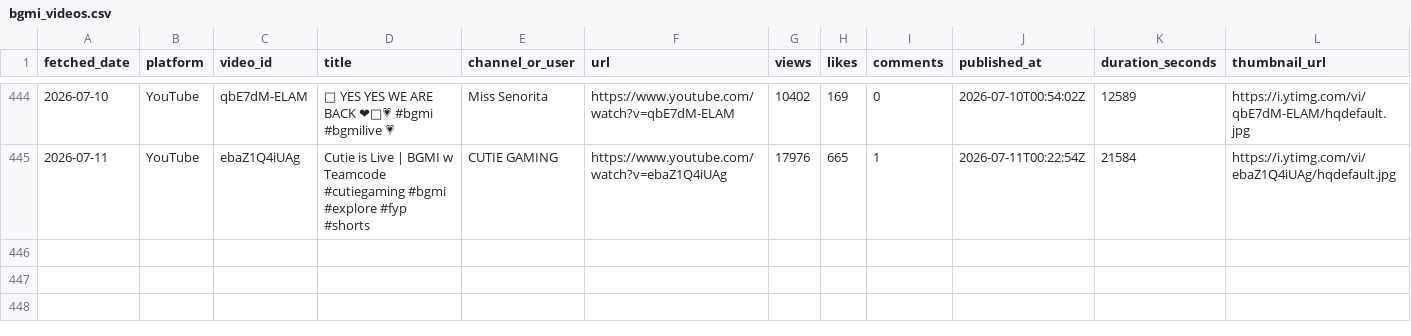
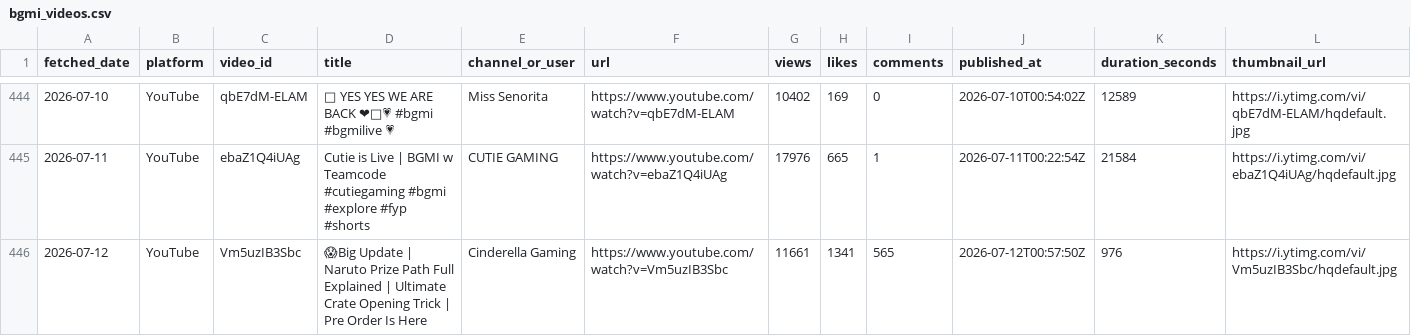
Before and after one commit to anon-murgi/bgmi-fetcher, a CSV file: data/bgmi_videos.csv, drawn as a sheet; only a part is shown, gaps mark what is left out; rows hold the shown columns only; the diff names each change by its address in the sheet, - before the commit and + after, or states it on an @@ line.

```diff
--- a/data/bgmi_videos.csv
+++ b/data/bgmi_videos.csv
+row 446: 2026-07-12 | YouTube | Vm5uzIB3Sbc | 😱Big Update | Naruto Prize Path Full Explained | Ultimate Crate Opening Trick | Pre Order Is Here | Cinderella Gaming | https://www.youtube.com/watch?v=Vm5uzIB3Sbc | 11661 | 1341 | 565 | 2026-07-12T00:57:50Z | 976 | https://i.ytimg.com/vi/Vm5uzIB3Sbc/hqdefault.jpg
```
Also changed, not shown: 1 other file.
